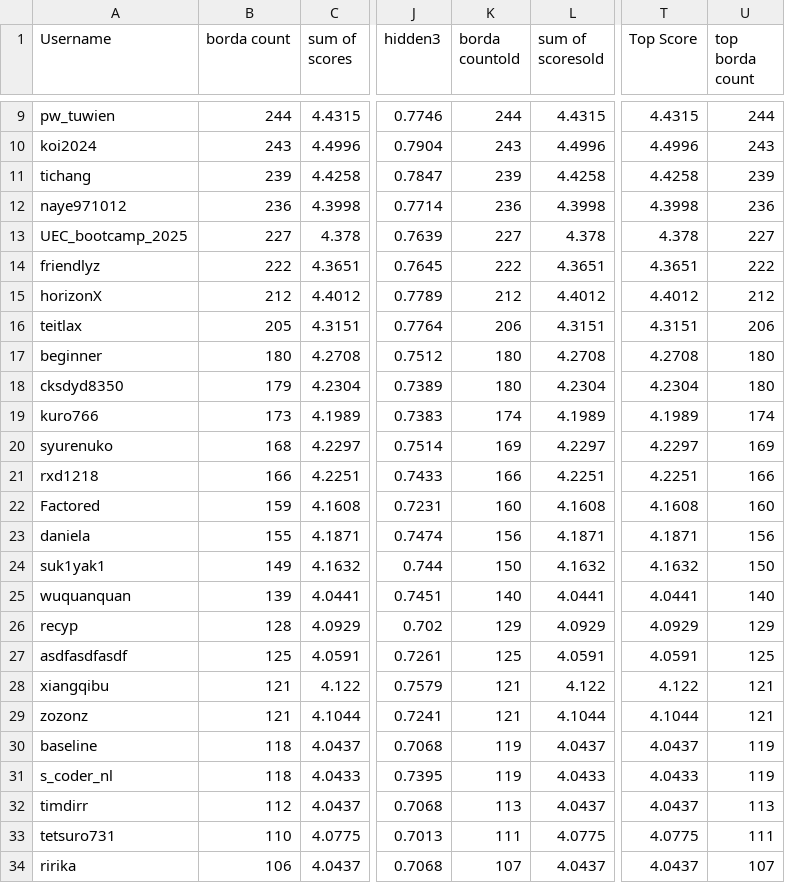
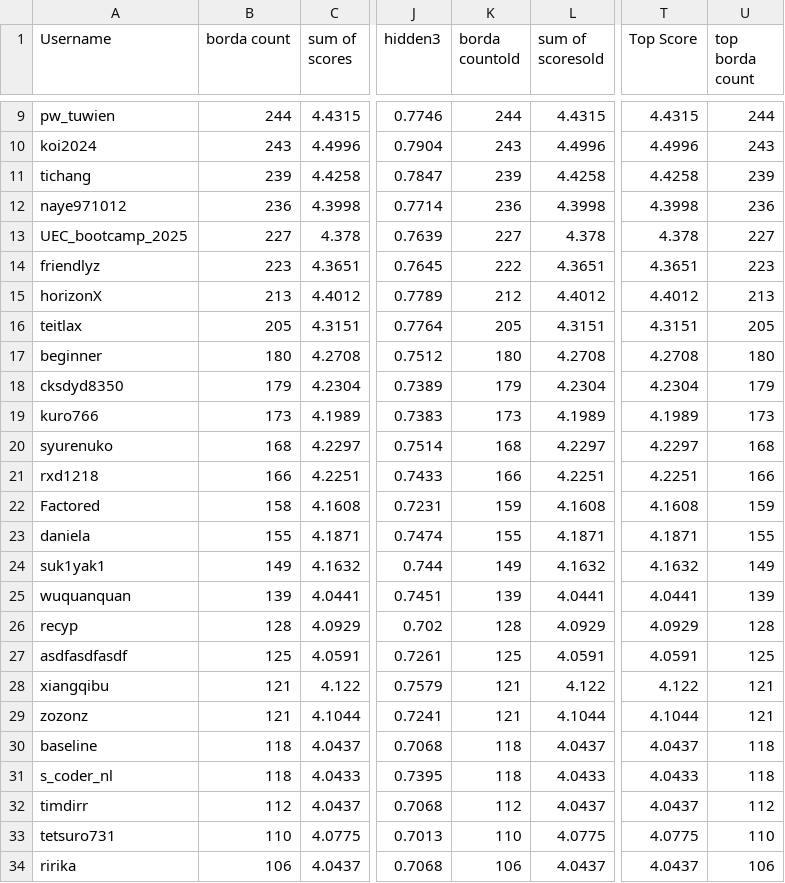
Before and after one commit to WittmannF/meli-challenge-leaderboard, a CSV file: leaderboard/leaderboard_recsys.csv, drawn as a sheet; only a part is shown, gaps mark what is left out; the diff covers the shown part only; the diff names each change by its address in the sheet, - before the commit and + after, or states it on an @@ line.

```diff
--- a/leaderboard/leaderboard_recsys.csv
+++ b/leaderboard/leaderboard_recsys.csv
-B14 (borda count): 222
+B14 (borda count): 223
-U14 (top borda count): 222
+U14 (top borda count): 223
-B15 (borda count): 212
+B15 (borda count): 213
-U15 (top borda count): 212
+U15 (top borda count): 213
-K16 (borda countold): 206
+K16 (borda countold): 205
-U16 (top borda count): 206
+U16 (top borda count): 205
-K18 (borda countold): 180
+K18 (borda countold): 179
-U18 (top borda count): 180
+U18 (top borda count): 179
-K19 (borda countold): 174
+K19 (borda countold): 173
-U19 (top borda count): 174
+U19 (top borda count): 173
-K20 (borda countold): 169
+K20 (borda countold): 168
-U20 (top borda count): 169
+U20 (top borda count): 168
-B22 (borda count): 159
+B22 (borda count): 158
-K22 (borda countold): 160
+K22 (borda countold): 159
-U22 (top borda count): 160
+U22 (top borda count): 159
-K23 (borda countold): 156
+K23 (borda countold): 155
-U23 (top borda count): 156
+U23 (top borda count): 155
-K24 (borda countold): 150
+K24 (borda countold): 149
-U24 (top borda count): 150
+U24 (top borda count): 149
-K25 (borda countold): 140
+K25 (borda countold): 139
-U25 (top borda count): 140
+U25 (top borda count): 139
-K26 (borda countold): 129
+K26 (borda countold): 128
-U26 (top borda count): 129
+U26 (top borda count): 128
-K30:K31 (borda countold): 119
+K30:K31 (borda countold): 118
-U30:U31 (top borda count): 119
+U30:U31 (top borda count): 118
-K32 (borda countold): 113
+K32 (borda countold): 112
-U32 (top borda count): 113
+U32 (top borda count): 112
-K33 (borda countold): 111
+K33 (borda countold): 110
-U33 (top borda count): 111
+U33 (top borda count): 110
-K34 (borda countold): 107
+K34 (borda countold): 106
-U34 (top borda count): 107
+U34 (top borda count): 106
```
Also changed, not shown: 49 edited cells elsewhere in this file.
